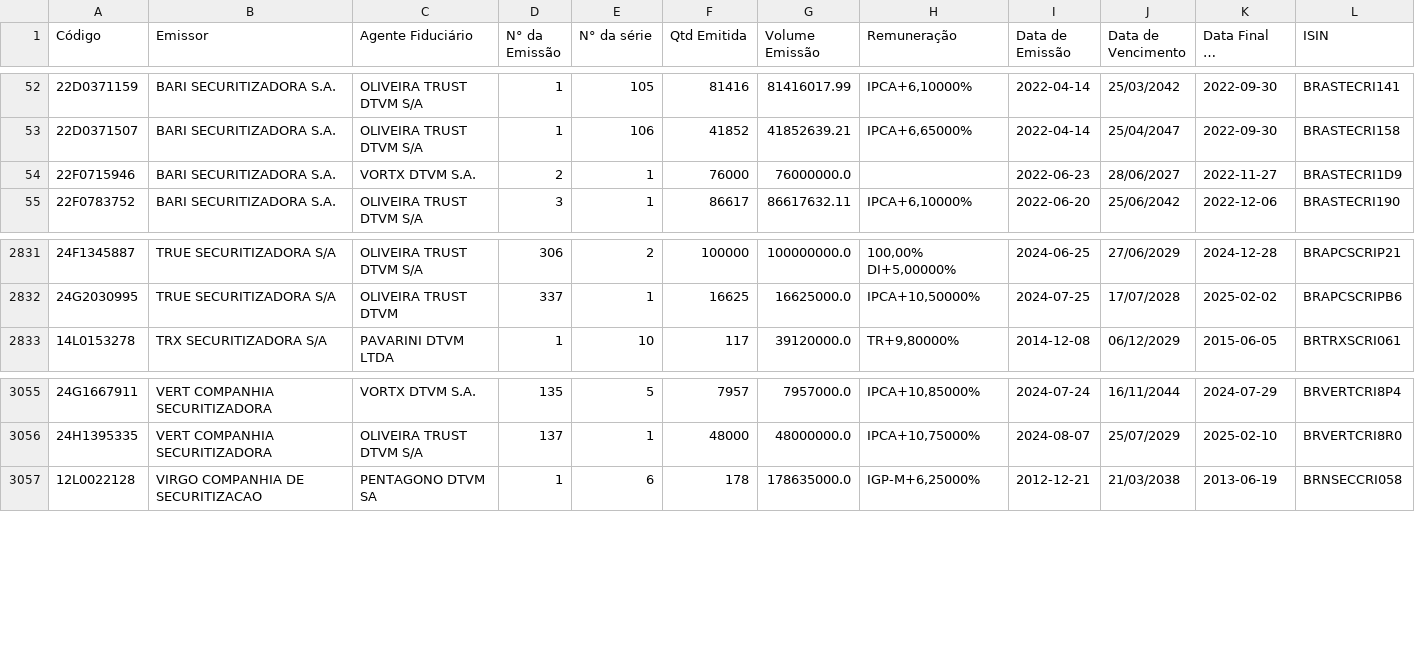
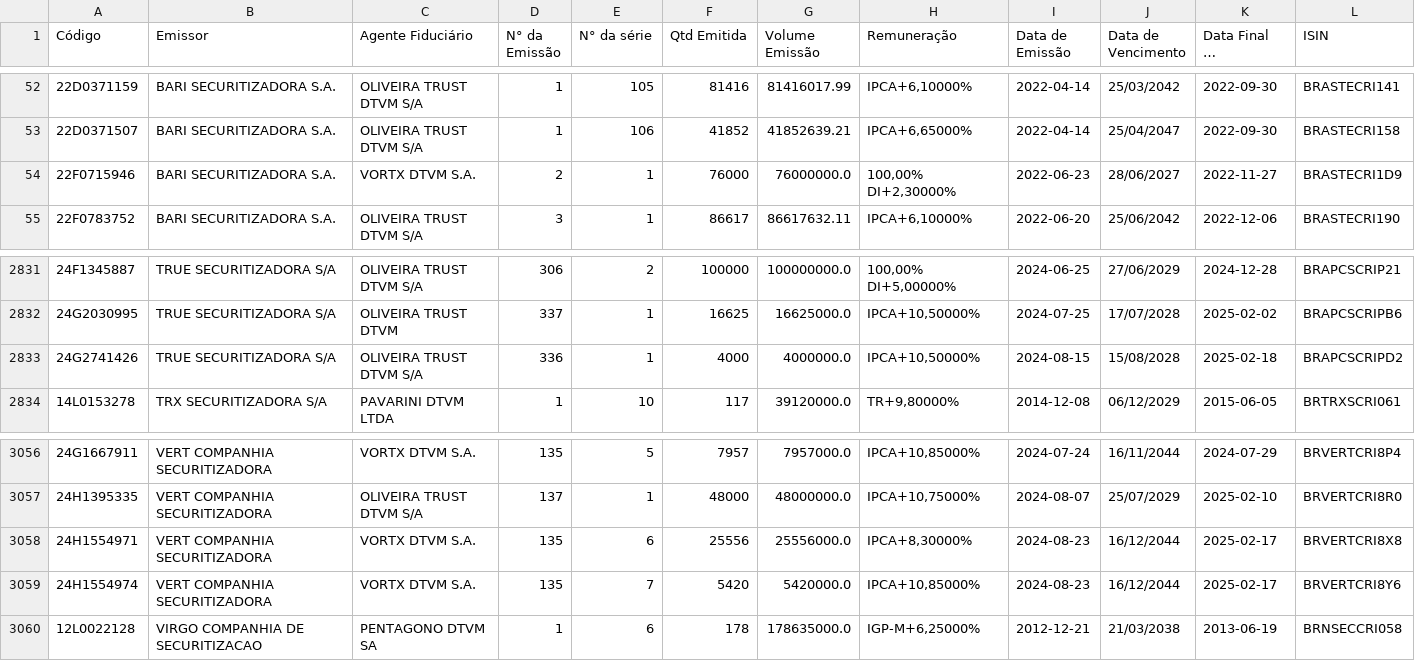
Before and after one commit to moderfla/scraper_cri_cetip, a CSV file: emissoes_cri-old.csv, drawn as a sheet; only a part is shown, gaps mark what is left out; long unchanged cells end in …; the diff names each change by its address in the sheet, - before the commit and + after, or states it on an @@ line.

```diff
--- a/emissoes_cri-old.csv
+++ b/emissoes_cri-old.csv
-H54 (Remuneração): (empty)
+H54 (Remuneração): 100,00% DI+2,30000%
+row 2833: 24G2741426 | TRUE SECURITIZADORA S/A | OLIVEIRA TRUST DTVM S/A | 336 | 1 | 4000 | 4000000.0 | IPCA+10,50000% | 2024-08-15 | 15/08/2028 | 2025-02-18 | BRAPCSCRIPD2
+row 3058: 24H1554971 | VERT COMPANHIA SECURITIZADORA | VORTX DTVM S.A. | 135 | 6 | 25556 | 25556000.0 | IPCA+8,30000% | 2024-08-23 | 16/12/2044 | 2025-02-17 | BRVERTCRI8X8
+row 3059: 24H1554974 | VERT COMPANHIA SECURITIZADORA | VORTX DTVM S.A. | 135 | 7 | 5420 | 5420000.0 | IPCA+10,85000% | 2024-08-23 | 16/12/2044 | 2025-02-17 | BRVERTCRI8Y6
```
Also changed, not shown: 1 other file.
